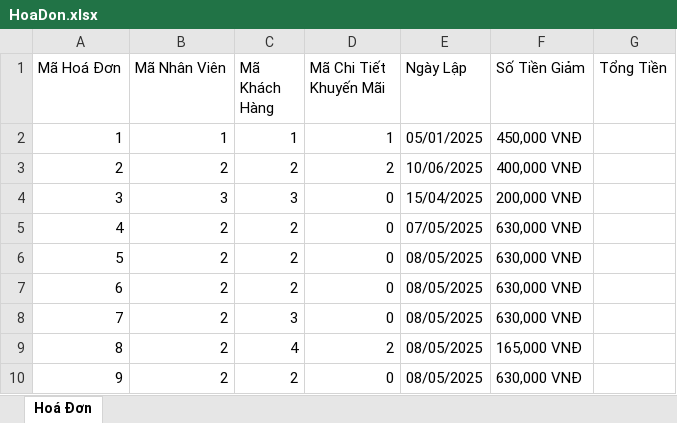
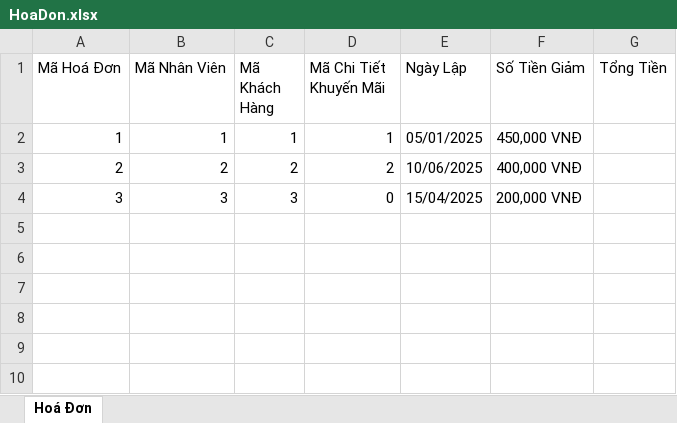
Before and after one commit to svtankhuong/PizzaStore, an Excel workbook: HoaDon.xlsx, sheet Hoá Đơn, drawn as a sheet; values as stored, in another font and other column widths than the file's, no borders; the diff names each change by its address in the sheet, - before the commit and + after, or states it on an @@ line.

```diff
--- a/HoaDon.xlsx (sheet Hoá Đơn)
+++ b/HoaDon.xlsx (sheet Hoá Đơn)
-row 5: 4 | 2 | 2 | 0 | 07/05/2025 | 630,000 VNĐ
-row 6: 5 | 2 | 2 | 0 | 08/05/2025 | 630,000 VNĐ
-row 7: 6 | 2 | 2 | 0 | 08/05/2025 | 630,000 VNĐ
-row 8: 7 | 2 | 3 | 0 | 08/05/2025 | 630,000 VNĐ
-row 9: 8 | 2 | 4 | 2 | 08/05/2025 | 165,000 VNĐ
-row 10: 9 | 2 | 2 | 0 | 08/05/2025 | 630,000 VNĐ
```
Also changed, not shown: ChiTietHoaDon.xlsx, 12 other files.
